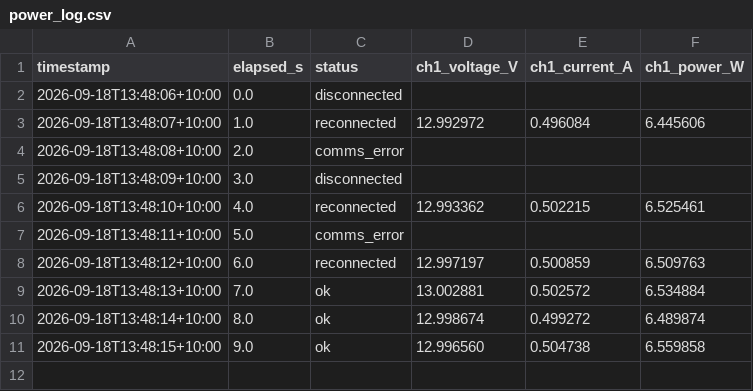
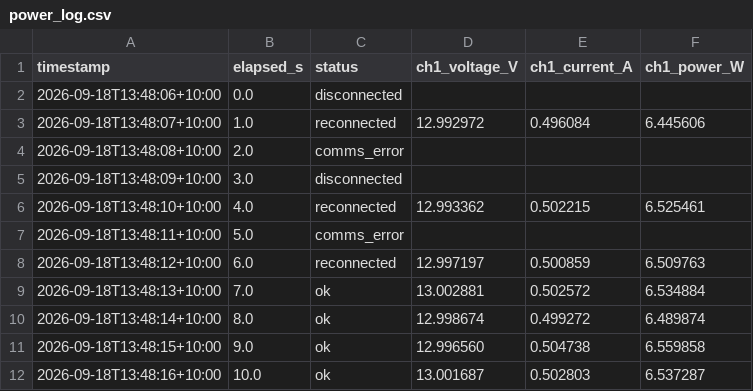
Before and after one commit to thommofrench/EGH490DataCapN11051205, a CSV file: power_log.csv, drawn as a sheet; the diff names each change by its address in the sheet, - before the commit and + after, or states it on an @@ line.

Commit message:
data update 2026-09-18T13:48:19

```diff
--- a/power_log.csv
+++ b/power_log.csv
+row 12: 2026-09-18T13:48:16+10:00 | 10.0 | ok | 13.001687 | 0.502803 | 6.537287
```
